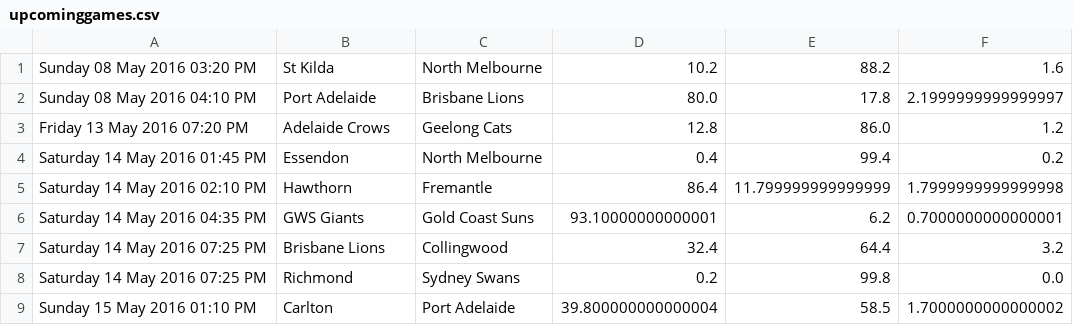
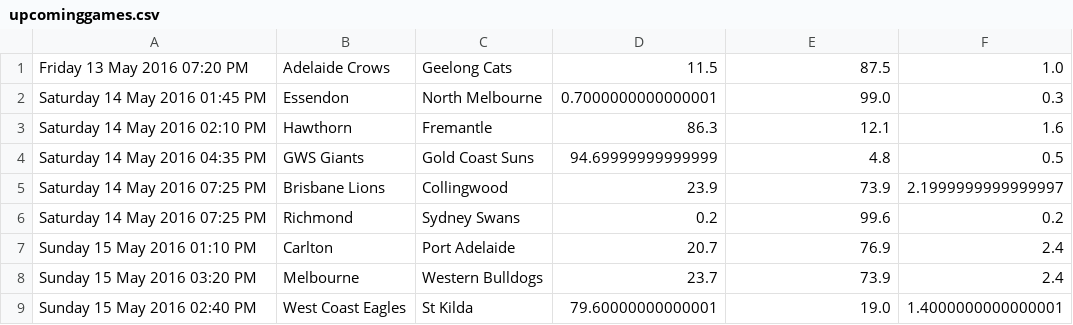
Before and after one commit to HiReception/DoyleWithTheScores, a CSV file: afl/upcominggames.csv, drawn as a sheet.

```diff
--- a/afl/upcominggames.csv
+++ b/afl/upcominggames.csv
@@ -1,9 +1,9 @@
-Sunday 08 May 2016 03:20 PM,St Kilda,North Melbourne,10.2,88.2,1.6
-Sunday 08 May 2016 04:10 PM,Port Adelaide,Brisbane Lions,80.0,17.8,2.1999999999999997
-Friday 13 May 2016 07:20 PM,Adelaide Crows,Geelong Cats,12.8,86.0,1.2
-Saturday 14 May 2016 01:45 PM,Essendon,North Melbourne,0.4,99.4,0.2
-Saturday 14 May 2016 02:10 PM,Hawthorn,Fremantle,86.4,11.799999999999999,1.7999999999999998
-Saturday 14 May 2016 04:35 PM,GWS Giants,Gold Coast Suns,93.10000000000001,6.2,0.7000000000000001
-Saturday 14 May 2016 07:25 PM,Brisbane Lions,Collingwood,32.4,64.4,3.2
-Saturday 14 May 2016 07:25 PM,Richmond,Sydney Swans,0.2,99.8,0.0
-Sunday 15 May 2016 01:10 PM,Carlton,Port Adelaide,39.800000000000004,58.5,1.7000000000000002
+Friday 13 May 2016 07:20 PM,Adelaide Crows,Geelong Cats,11.5,87.5,1.0
+Saturday 14 May 2016 01:45 PM,Essendon,North Melbourne,0.7000000000000001,99.0,0.3
+Saturday 14 May 2016 02:10 PM,Hawthorn,Fremantle,86.3,12.1,1.6
+Saturday 14 May 2016 04:35 PM,GWS Giants,Gold Coast Suns,94.69999999999999,4.8,0.5
+Saturday 14 May 2016 07:25 PM,Brisbane Lions,Collingwood,23.9,73.9,2.1999999999999997
+Saturday 14 May 2016 07:25 PM,Richmond,Sydney Swans,0.2,99.6,0.2
+Sunday 15 May 2016 01:10 PM,Carlton,Port Adelaide,20.7,76.9,2.4
+Sunday 15 May 2016 03:20 PM,Melbourne,Western Bulldogs,23.7,73.9,2.4
+Sunday 15 May 2016 02:40 PM,West Coast Eagles,St Kilda,79.60000000000001,19.0,1.4000000000000001
```
Also changed, not shown: afl/mostrecentgames.csv, afl/teampositions.csv, 7 other files.
